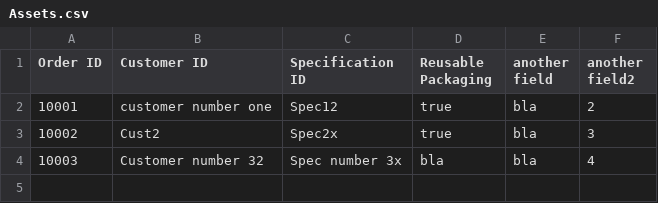
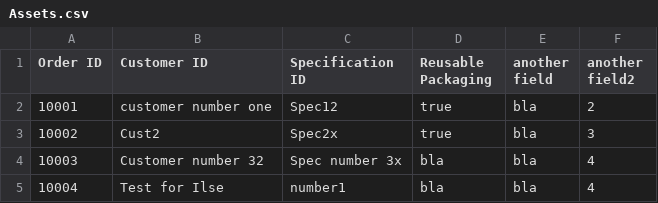
Before and after one commit to samuelvdv/examples, a CSV file: Assets.csv, drawn as a sheet.

Commit message:
Update Assets.csv

```diff
--- a/Assets.csv
+++ b/Assets.csv
@@ -4 +4,2 @@ Order ID,Customer ID,Specification ID,Reusable Packaging,another field,another f
 10003,Customer number 32,Spec number 3x,bla,bla,4
+10004,Test for Ilse,number1,bla,bla,4
```
